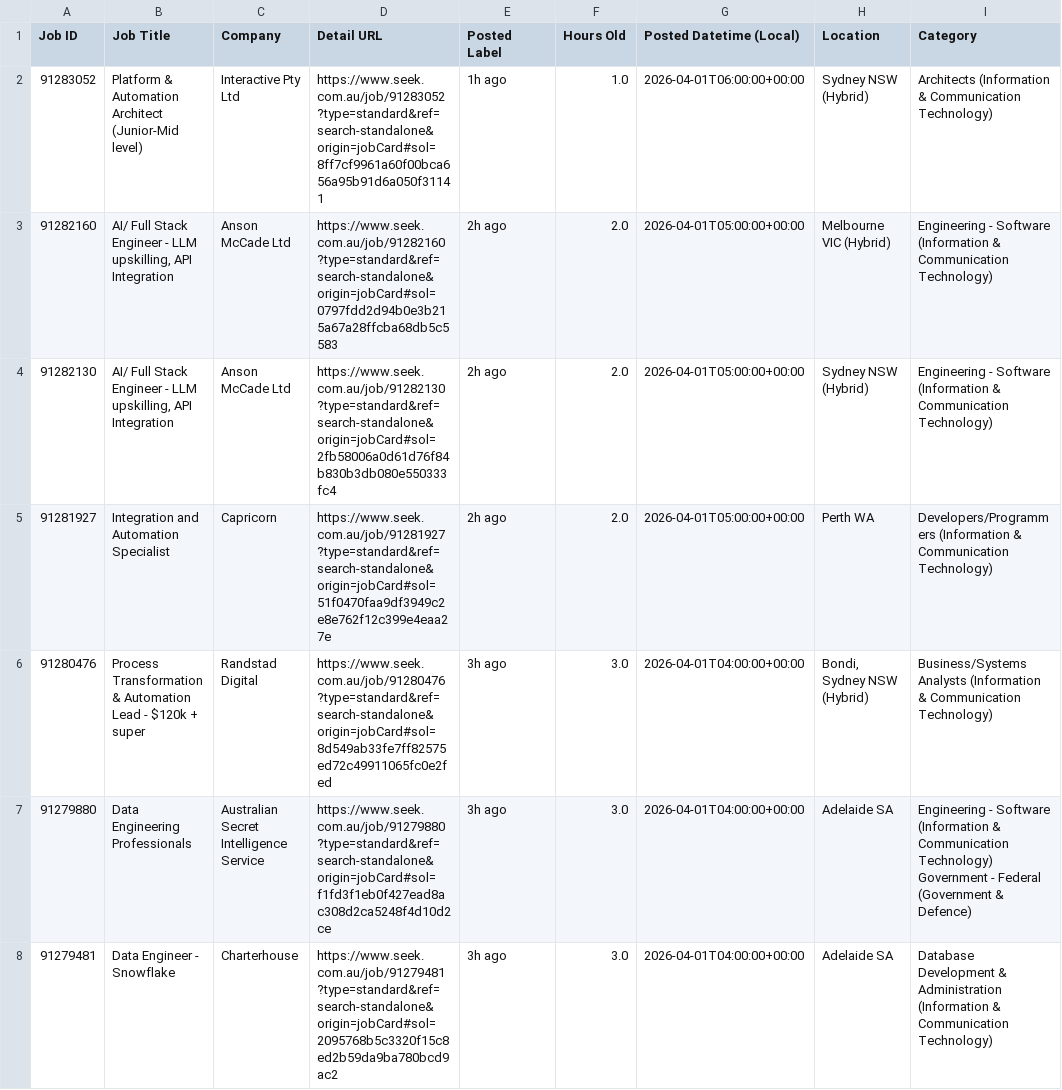
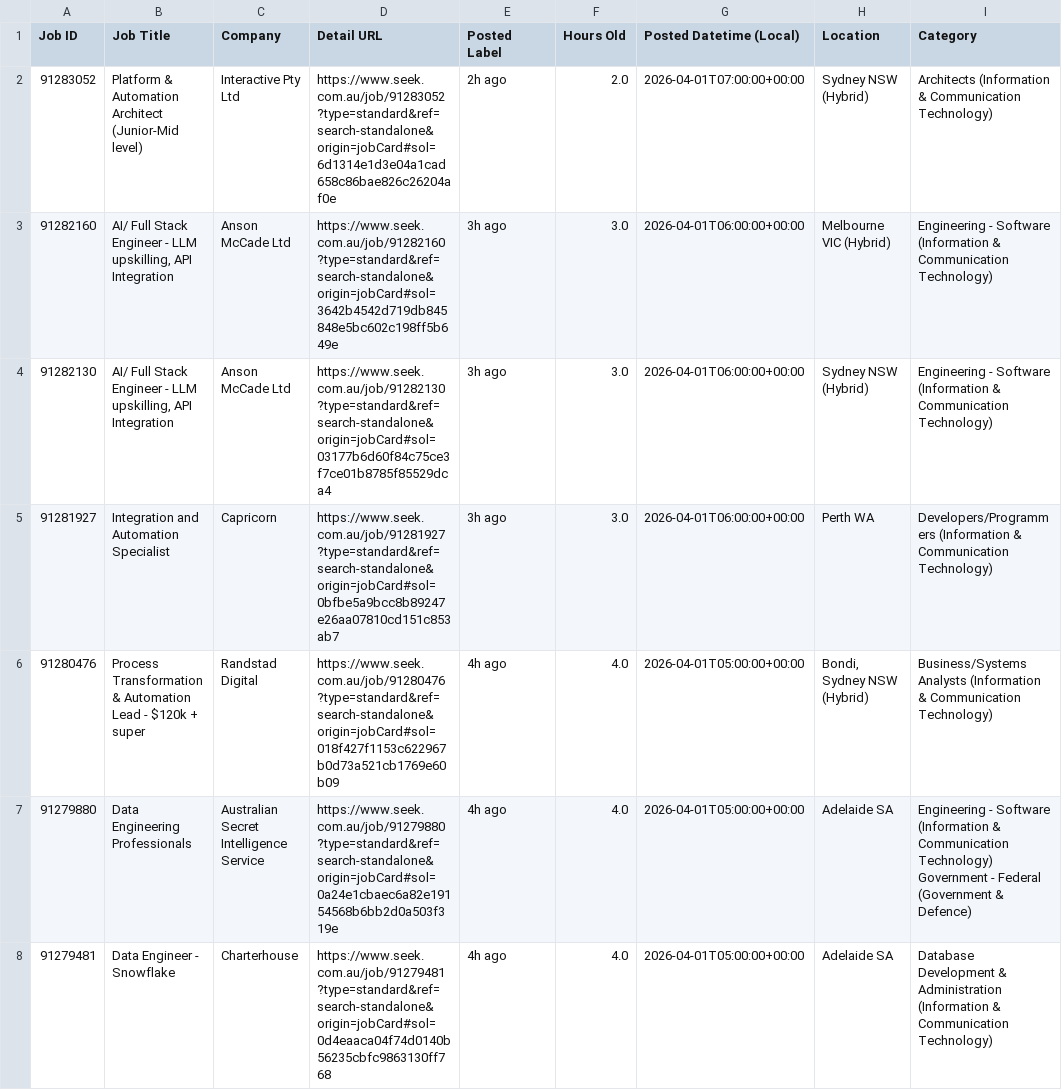
Before and after one commit to TIMXSHI/JobScrapper_SEEK_BA.BI, a CSV file: seek_MLAI_24h.csv, drawn as a sheet; only a part is shown; the diff covers the shown part only; the diff names each change by its address in the sheet, - before the commit and + after, or states it on an @@ line.

```diff
--- a/seek_MLAI_24h.csv
+++ b/seek_MLAI_24h.csv
-D2 (Detail URL): https://www.seek.com.au/job/91283052?type=standard&ref=search-standalone&origin=jobCard#sol=8ff7cf9961a60f00bca656a95b91d6a050f31141
+D2 (Detail URL): https://www.seek.com.au/job/91283052?type=standard&ref=search-standalone&origin=jobCard#sol=6d1314e1d3e04a1cad658c86bae826c26204af0e
-E2 (Posted Label): 1h ago
+E2 (Posted Label): 2h ago
-F2 (Hours Old): 1.0
+F2 (Hours Old): 2.0
-G2 (Posted Datetime (Local)): 2026-04-01T06:00:00+00:00
+G2 (Posted Datetime (Local)): 2026-04-01T07:00:00+00:00
-D3 (Detail URL): https://www.seek.com.au/job/91282160?type=standard&ref=search-standalone&origin=jobCard#sol=0797fdd2d94b0e3b215a67a28ffcba68db5c5583
+D3 (Detail URL): https://www.seek.com.au/job/91282160?type=standard&ref=search-standalone&origin=jobCard#sol=3642b4542d719db845848e5bc602c198ff5b649e
-E3:E5 (Posted Label): 2h ago
+E3:E5 (Posted Label): 3h ago
-F3:F5 (Hours Old): 2.0
+F3:F5 (Hours Old): 3.0
-G3:G5 (Posted Datetime (Local)): 2026-04-01T05:00:00+00:00
+G3:G5 (Posted Datetime (Local)): 2026-04-01T06:00:00+00:00
-D4 (Detail URL): https://www.seek.com.au/job/91282130?type=standard&ref=search-standalone&origin=jobCard#sol=2fb58006a0d61d76f84b830b3db080e550333fc4
+D4 (Detail URL): https://www.seek.com.au/job/91282130?type=standard&ref=search-standalone&origin=jobCard#sol=03177b6d60f84c75ce3f7ce01b8785f85529dca4
-D5 (Detail URL): https://www.seek.com.au/job/91281927?type=standard&ref=search-standalone&origin=jobCard#sol=51f0470faa9df3949c2e8e762f12c399e4eaa27e
+D5 (Detail URL): https://www.seek.com.au/job/91281927?type=standard&ref=search-standalone&origin=jobCard#sol=0bfbe5a9bcc8b89247e26aa07810cd151c853ab7
-D6 (Detail URL): https://www.seek.com.au/job/91280476?type=standard&ref=search-standalone&origin=jobCard#sol=8d549ab33fe7ff82575ed72c49911065fc0e2fed
+D6 (Detail URL): https://www.seek.com.au/job/91280476?type=standard&ref=search-standalone&origin=jobCard#sol=018f427f1153c622967b0d73a521cb1769e60b09
-E6:E8 (Posted Label): 3h ago
+E6:E8 (Posted Label): 4h ago
-F6:F8 (Hours Old): 3.0
+F6:F8 (Hours Old): 4.0
-G6:G8 (Posted Datetime (Local)): 2026-04-01T04:00:00+00:00
+G6:G8 (Posted Datetime (Local)): 2026-04-01T05:00:00+00:00
-D7 (Detail URL): https://www.seek.com.au/job/91279880?type=standard&ref=search-standalone&origin=jobCard#sol=f1fd3f1eb0f427ead8ac308d2ca5248f4d10d2ce
+D7 (Detail URL): https://www.seek.com.au/job/91279880?type=standard&ref=search-standalone&origin=jobCard#sol=0a24e1cbaec6a82e19154568b6bb2d0a503f319e
-D8 (Detail URL): https://www.seek.com.au/job/91279481?type=standard&ref=search-standalone&origin=jobCard#sol=2095768b5c3320f15c8ed2b59da9ba780bcd9ac2
+D8 (Detail URL): https://www.seek.com.au/job/91279481?type=standard&ref=search-standalone&origin=jobCard#sol=0d4eaaca04f74d0140b56235cbfc9863130ff768
```
Also changed, not shown: 63 edited cells elsewhere in this file, 1 other file.
